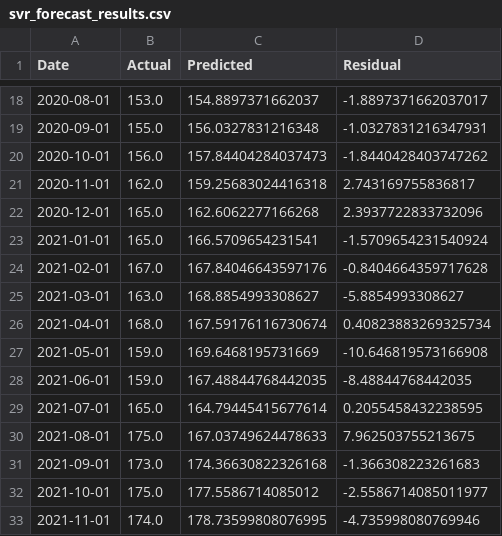
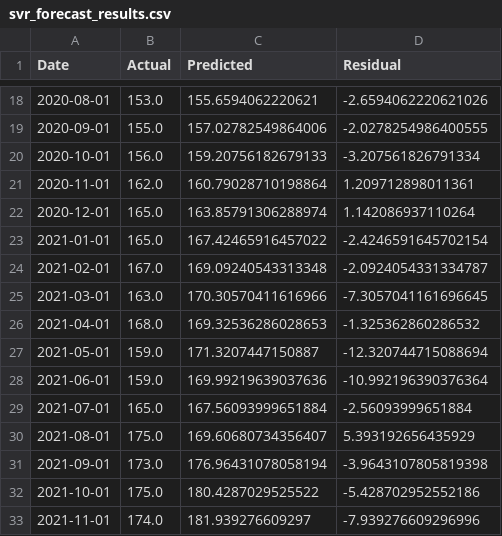
Before and after one commit to Quang260703/Beef-System, a CSV file: svr_forecast_results.csv, drawn as a sheet; only a part is shown, gaps mark what is left out; the diff covers the shown part only.

```diff
--- a/svr_forecast_results.csv
+++ b/svr_forecast_results.csv
@@ -18,16 +18,16 @@ Date,Actual,Predicted,Residual
-2020-08-01,153.0,154.8897371662037,-1.8897371662037017
-2020-09-01,155.0,156.0327831216348,-1.0327831216347931
-2020-10-01,156.0,157.84404284037473,-1.8440428403747262
-2020-11-01,162.0,159.25683024416318,2.743169755836817
-2020-12-01,165.0,162.6062277166268,2.3937722833732096
-2021-01-01,165.0,166.5709654231541,-1.5709654231540924
-2021-02-01,167.0,167.84046643597176,-0.8404664359717628
-2021-03-01,163.0,168.8854993308627,-5.8854993308627
-2021-04-01,168.0,167.59176116730674,0.40823883269325734
-2021-05-01,159.0,169.6468195731669,-10.646819573166908
-2021-06-01,159.0,167.48844768442035,-8.48844768442035
-2021-07-01,165.0,164.79445415677614,0.2055458432238595
-2021-08-01,175.0,167.03749624478633,7.962503755213675
-2021-09-01,173.0,174.36630822326168,-1.366308223261683
-2021-10-01,175.0,177.5586714085012,-2.5586714085011977
-2021-11-01,174.0,178.73599808076995,-4.735998080769946
+2020-08-01,153.0,155.6594062220621,-2.6594062220621026
+2020-09-01,155.0,157.02782549864006,-2.0278254986400555
+2020-10-01,156.0,159.20756182679133,-3.207561826791334
+2020-11-01,162.0,160.79028710198864,1.209712898011361
+2020-12-01,165.0,163.85791306288974,1.142086937110264
+2021-01-01,165.0,167.42465916457022,-2.4246591645702154
+2021-02-01,167.0,169.09240543313348,-2.0924054331334787
+2021-03-01,163.0,170.30570411616966,-7.3057041161696645
+2021-04-01,168.0,169.32536286028653,-1.325362860286532
+2021-05-01,159.0,171.3207447150887,-12.320744715088694
+2021-06-01,159.0,169.99219639037636,-10.992196390376364
+2021-07-01,165.0,167.56093999651884,-2.56093999651884
+2021-08-01,175.0,169.60680734356407,5.393192656435929
+2021-09-01,173.0,176.96431078058194,-3.9643107805819398
+2021-10-01,175.0,180.4287029525522,-5.428702952552186
+2021-11-01,174.0,181.939276609297,-7.939276609296996
```
Also changed, not shown: 106 edited cells elsewhere in this file, sarima_residuals.csv, 8 other files.
